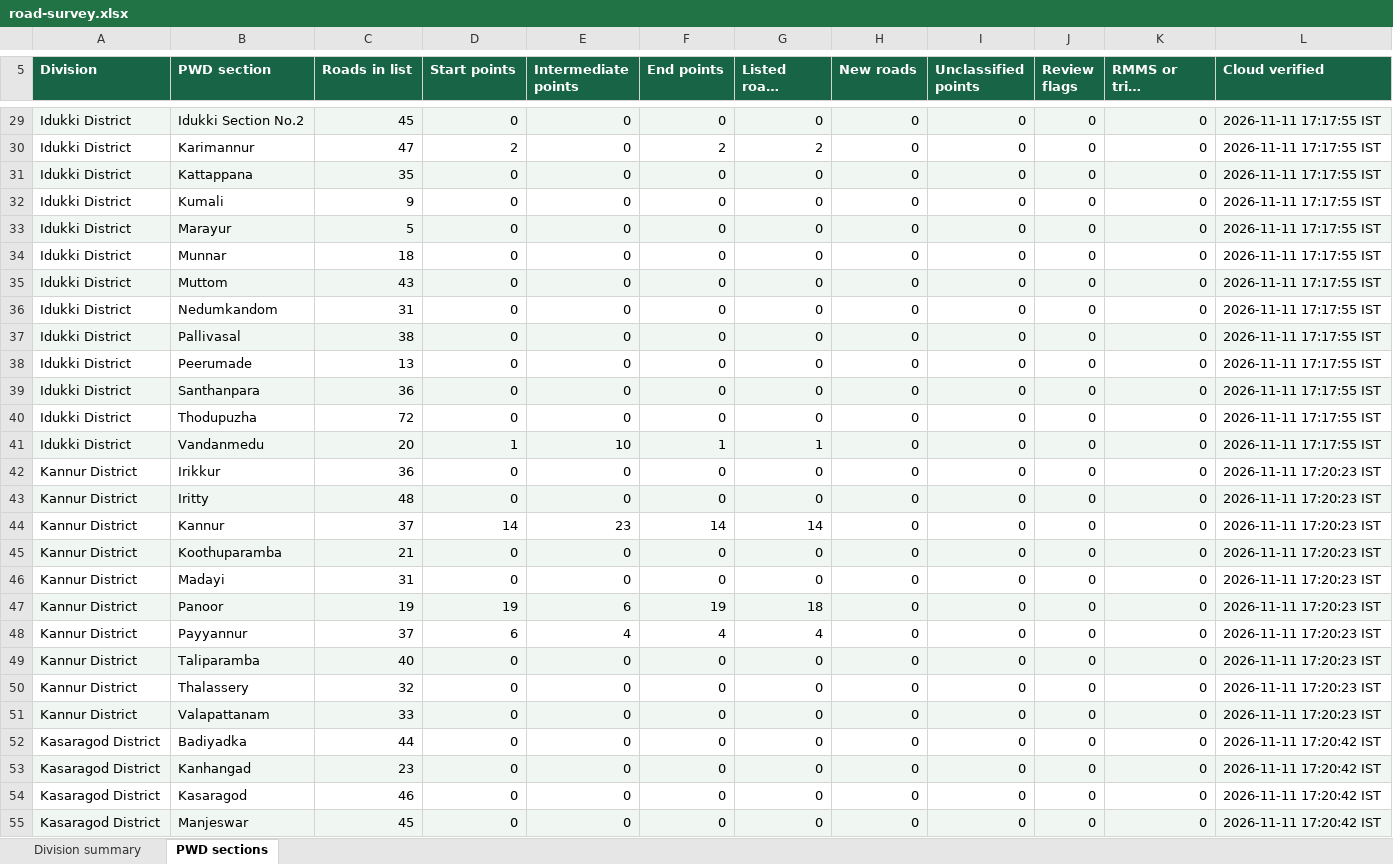
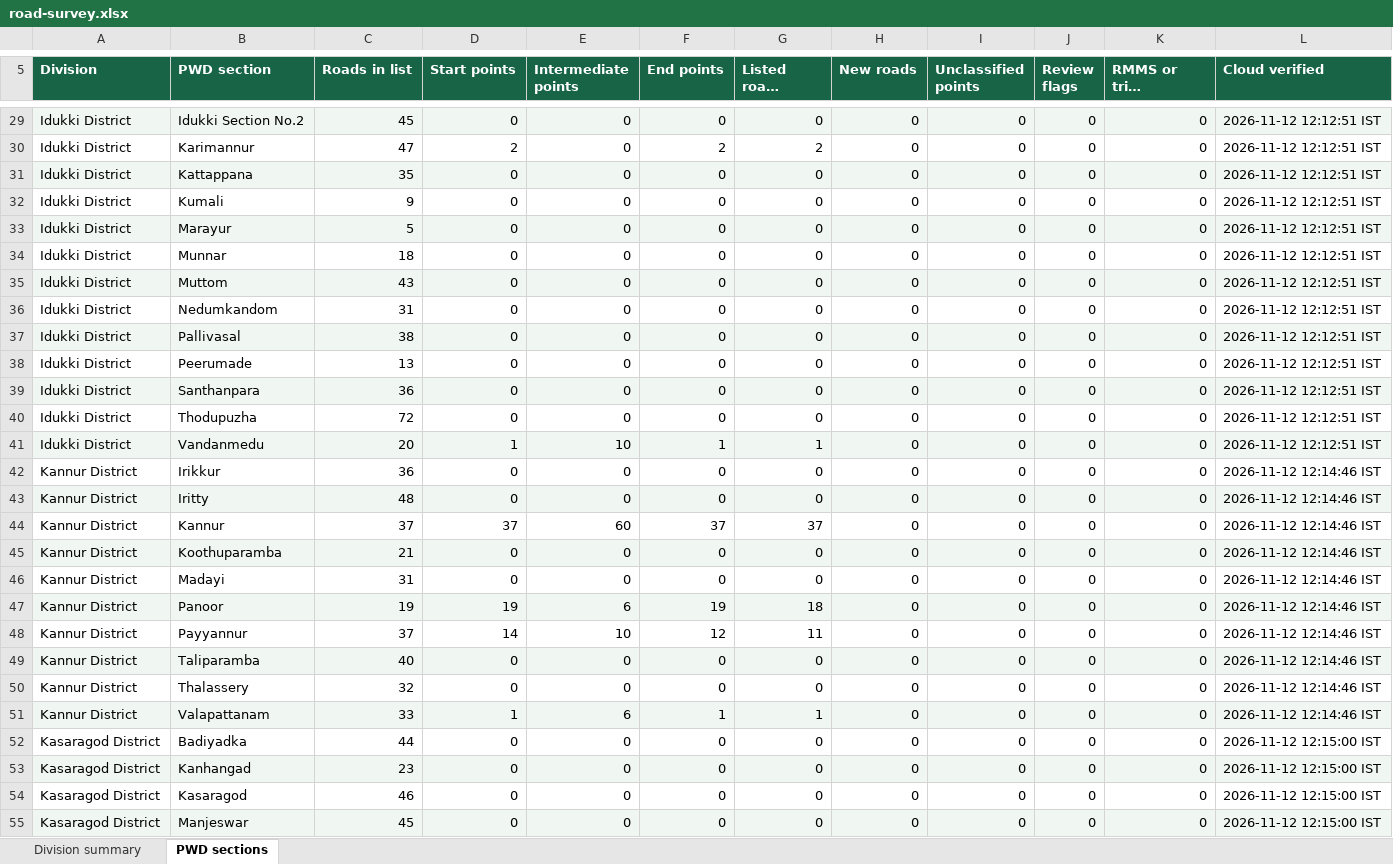
Before and after one commit to arunmohan-007/kerala-pwd-road-survey, an Excel workbook: docs/road-survey.xlsx, sheet PWD sections, drawn as a sheet; only a part is shown, gaps mark what is left out; long unchanged cells end in …; values as stored, in another font and other column widths than the file's, no borders; the diff covers the shown part only; the diff names each change by its address in the sheet, - before the commit and + after, or states it on an @@ line.

Commit message:
Refresh road survey dashboard from QFieldCloud

```diff
--- a/docs/road-survey.xlsx (sheet PWD sections)
+++ b/docs/road-survey.xlsx (sheet PWD sections)
-L29:L41 (Cloud verified): 2026-11-11 17:17:55 IST
+L29:L41 (Cloud verified): 2026-11-12 12:12:51 IST
-L42:L51 (Cloud verified): 2026-11-11 17:20:23 IST
+L42:L51 (Cloud verified): 2026-11-12 12:14:46 IST
-D44 (Start points): 14
+D44 (Start points): 37
-E44 (Intermediate points): 23
+E44 (Intermediate points): 60
-F44 (End points): 14
+F44 (End points): 37
-G44 (Listed roads covered): 14
+G44 (Listed roads covered): 37
-D48 (Start points): 6
+D48 (Start points): 14
-E48 (Intermediate points): 4
+E48 (Intermediate points): 10
-F48 (End points): 4
+F48 (End points): 12
-G48 (Listed roads covered): 4
+G48 (Listed roads covered): 11
-D51 (Start points): 0
+D51 (Start points): 1
-E51 (Intermediate points): 0
+E51 (Intermediate points): 6
-F51 (End points): 0
+F51 (End points): 1
-G51 (Listed roads covered): 0
+G51 (Listed roads covered): 1
-L52:L55 (Cloud verified): 2026-11-11 17:20:42 IST
+L52:L55 (Cloud verified): 2026-11-12 12:15:00 IST
```
Also changed, not shown: 184 edited cells elsewhere in this sheet, sheet Division summary, 2 other files.
